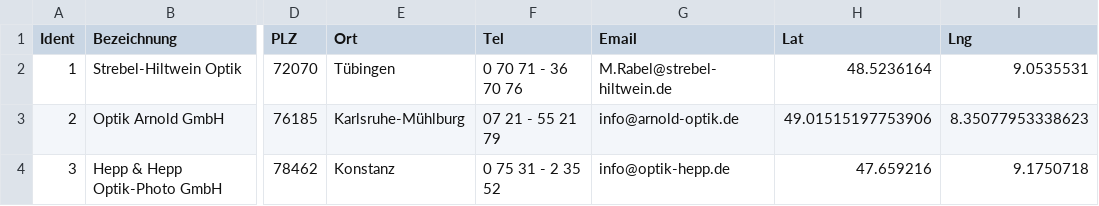
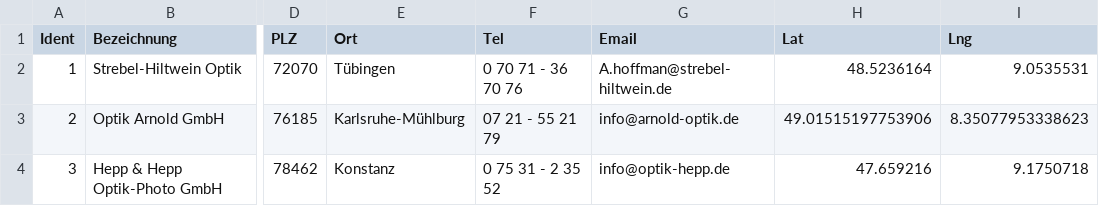
Before and after one commit to aran-to-eyes/LVK, a CSV file: dist/data/Lowvision-partner_Stand_2023-5-010.csv, drawn as a sheet; only a part is shown, gaps mark what is left out; the diff names each change by its address in the sheet, - before the commit and + after, or states it on an @@ line.

Commit message:
Update Lowvision-partner_Stand_2023-5-010.csv

```diff
--- a/dist/data/Lowvision-partner_Stand_2023-5-010.csv
+++ b/dist/data/Lowvision-partner_Stand_2023-5-010.csv
-G2 (Email): M.Rabel@strebel-hiltwein.de
+G2 (Email): A.hoffman@strebel-hiltwein.de
```
